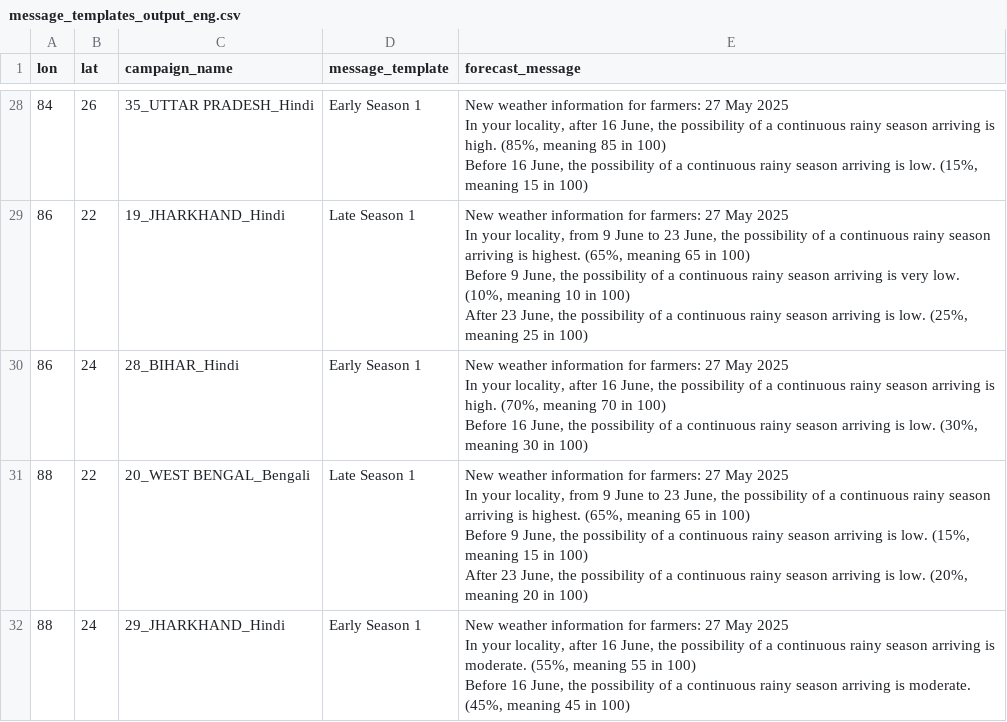
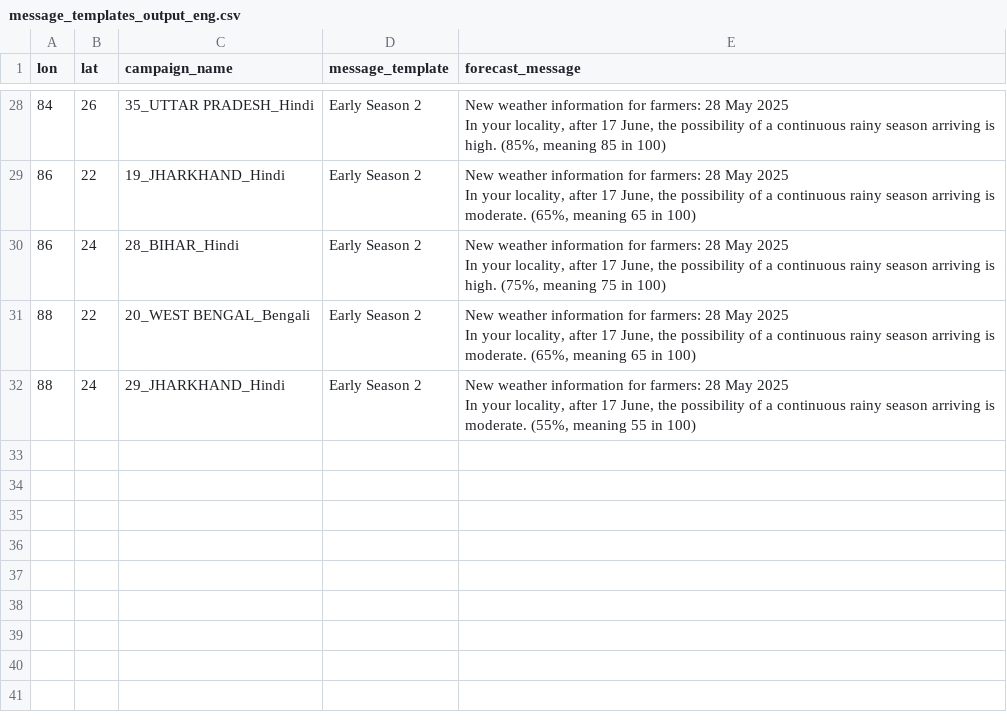
Before and after one commit to envfluids/monsoon-operational, a CSV file: docs/assets/data/message_templates_output_eng.csv, drawn as a sheet; only a part is shown, gaps mark what is left out; ↵ is a line break in a cell; the diff covers the shown part only; the diff names each change by its address in the sheet, - before the commit and + after, or states it on an @@ line.

```diff
--- a/docs/assets/data/message_templates_output_eng.csv
+++ b/docs/assets/data/message_templates_output_eng.csv
-D28 (message_template): Early Season 1
+D28 (message_template): Early Season 2
-E28 (forecast_message): …for farmers: 27 May 2025 ↵ In your locality, after 16 June, the possibility of a continuous rainy season arriving is high. (85%, meaning 85 in 100) ↵ Before 16 June, the possibility of a continuous rainy season arriving is low. (15%, meaning 15 in 100)
+E28 (forecast_message): …for farmers: 28 May 2025 ↵ In your locality, after 17 June, the possibility of a continuous rainy season arriving is high. (85%, meaning 85 in 100)
-D29 (message_template): Late Season 1
+D29 (message_template): Early Season 2
-E29 (forecast_message): …for farmers: 27 May 2025 ↵ In your locality, from 9 June to 23 June, the possibility of a continuous rainy season arriving is highest. (65%, meaning 65 in 100) ↵ Before 9 June, the possibility of a continuous rainy season arriving is very low. (10%, meaning 10 in 100) ↵ After 23 June, the possibility of a continuous rainy season arriving is low. (25%, meaning 25 in 100)
+E29 (forecast_message): …for farmers: 28 May 2025 ↵ In your locality, after 17 June, the possibility of a continuous rainy season arriving is moderate. (65%, meaning 65 in 100)
-D30 (message_template): Early Season 1
+D30 (message_template): Early Season 2
-E30 (forecast_message): …for farmers: 27 May 2025 ↵ In your locality, after 16 June, the possibility of a continuous rainy season arriving is high. (70%, meaning 70 in 100) ↵ Before 16 June, the possibility of a continuous rainy season arriving is low. (30%, meaning 30 in 100)
+E30 (forecast_message): …for farmers: 28 May 2025 ↵ In your locality, after 17 June, the possibility of a continuous rainy season arriving is high. (75%, meaning 75 in 100)
-D31 (message_template): Late Season 1
+D31 (message_template): Early Season 2
-E31 (forecast_message): …for farmers: 27 May 2025 ↵ In your locality, from 9 June to 23 June, the possibility of a continuous rainy season arriving is highest. (65%, meaning 65 in 100) ↵ Before 9 June, the possibility of a continuous rainy season arriving is low. (15%, meaning 15 in 100) ↵ After 23 June, the possibility of a continuous rainy season arriving is low. (20%, meaning 20 in 100)
+E31 (forecast_message): …for farmers: 28 May 2025 ↵ In your locality, after 17 June, the possibility of a continuous rainy season arriving is moderate. (65%, meaning 65 in 100)
-D32 (message_template): Early Season 1
+D32 (message_template): Early Season 2
-E32 (forecast_message): …for farmers: 27 May 2025 ↵ In your locality, after 16 June, the possibility of a continuous rainy season arriving is moderate. (55%, meaning 55 in 100) ↵ Before 16 June, the possibility of a continuous rainy season arriving is moderate. (45%, meaning 45 in 100)
+E32 (forecast_message): …for farmers: 28 May 2025 ↵ In your locality, after 17 June, the possibility of a continuous rainy season arriving is moderate. (55%, meaning 55 in 100)
```
Also changed, not shown: 52 edited cells elsewhere in this file, 2 other files.
